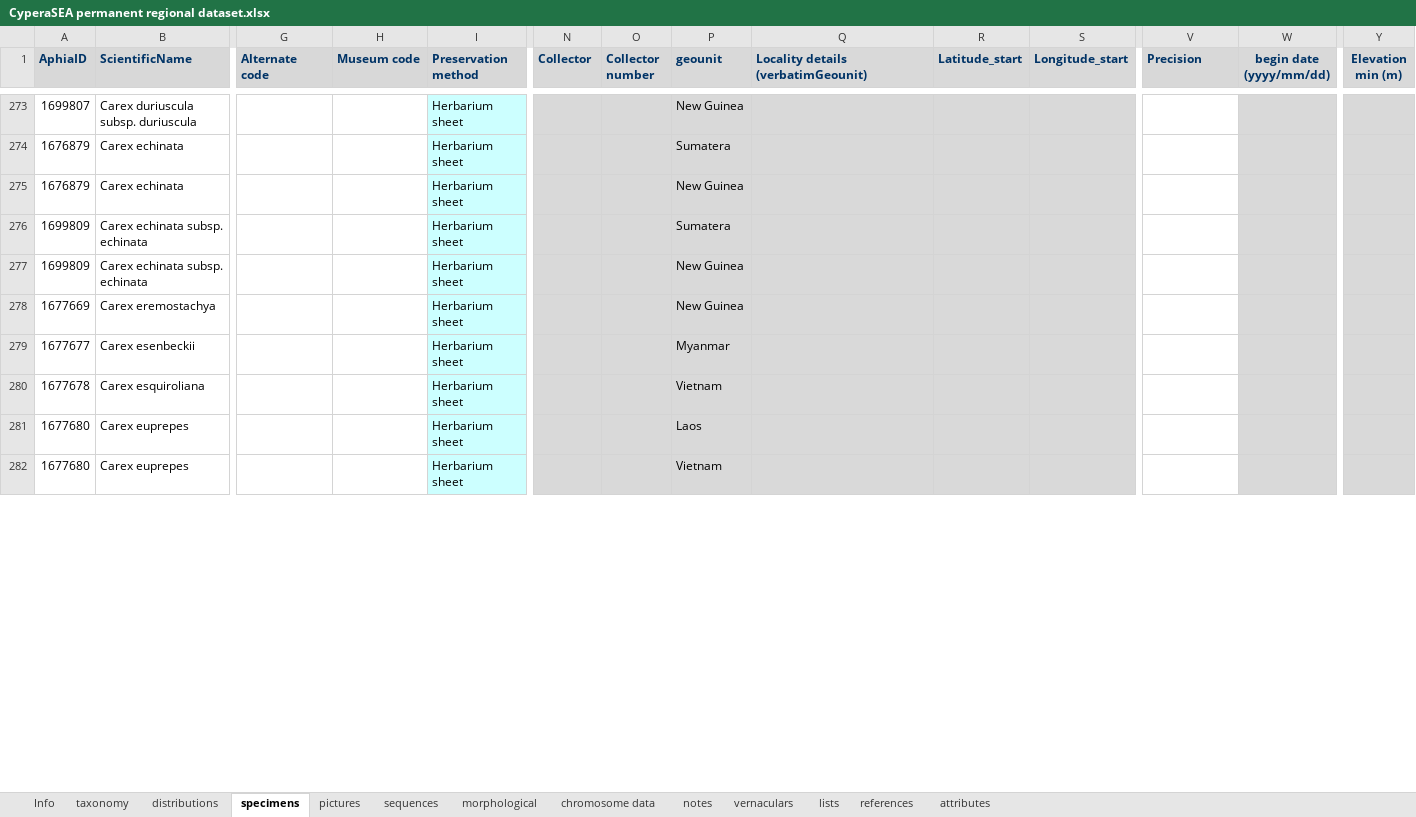
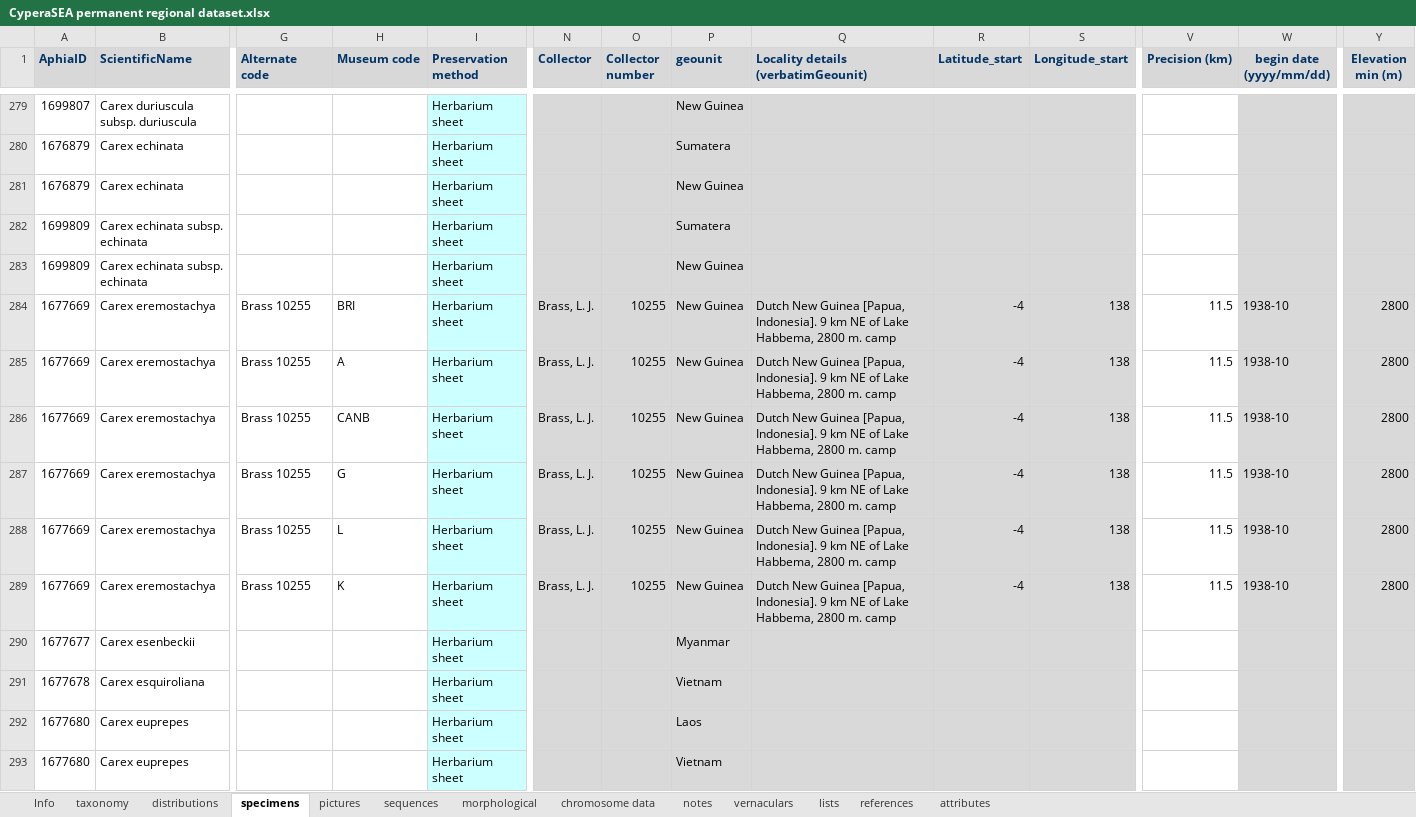
Before and after one commit to jimarcor/jimarcor.github.io, an Excel workbook: _pages/cyperaSEA/CyperaSEA permanent regional dataset.xlsx, sheet specimens, drawn as a sheet; only a part is shown, gaps mark what is left out; values as stored, in another font and other column widths than the file's, no borders; removed rows and columns are numbered as before the commit, all else as after; rows hold the shown columns only; the diff covers the shown part only; the diff names each change by its address in the sheet, - before the commit and + after, or states it on an @@ line.

Commit message:
Update CyperaSEA permanent regional dataset.xlsx

```diff
--- a/_pages/cyperaSEA/CyperaSEA permanent regional dataset.xlsx (sheet specimens)
+++ b/_pages/cyperaSEA/CyperaSEA permanent regional dataset.xlsx (sheet specimens)
-V1: Precision
+V1: Precision (km)
-row 278: 1677669 | Carex eremostachya |  |  | Herbarium sheet |  |  | New Guinea
+row 284: 1677669 | Carex eremostachya | Brass 10255 | BRI | Herbarium sheet | Brass, L. J. | 10255 | New Guinea | Dutch New Guinea [Papua, Indonesia]. 9 km NE of Lake Habbema, 2800 m. camp | -4 | 138 | 11.5 | 1938-10 | 2800
+row 285: 1677669 | Carex eremostachya | Brass 10255 | A | Herbarium sheet | Brass, L. J. | 10255 | New Guinea | Dutch New Guinea [Papua, Indonesia]. 9 km NE of Lake Habbema, 2800 m. camp | -4 | 138 | 11.5 | 1938-10 | 2800
+row 286: 1677669 | Carex eremostachya | Brass 10255 | CANB | Herbarium sheet | Brass, L. J. | 10255 | New Guinea | Dutch New Guinea [Papua, Indonesia]. 9 km NE of Lake Habbema, 2800 m. camp | -4 | 138 | 11.5 | 1938-10 | 2800
+row 287: 1677669 | Carex eremostachya | Brass 10255 | G | Herbarium sheet | Brass, L. J. | 10255 | New Guinea | Dutch New Guinea [Papua, Indonesia]. 9 km NE of Lake Habbema, 2800 m. camp | -4 | 138 | 11.5 | 1938-10 | 2800
+row 288: 1677669 | Carex eremostachya | Brass 10255 | L | Herbarium sheet | Brass, L. J. | 10255 | New Guinea | Dutch New Guinea [Papua, Indonesia]. 9 km NE of Lake Habbema, 2800 m. camp | -4 | 138 | 11.5 | 1938-10 | 2800
+row 289: 1677669 | Carex eremostachya | Brass 10255 | K | Herbarium sheet | Brass, L. J. | 10255 | New Guinea | Dutch New Guinea [Papua, Indonesia]. 9 km NE of Lake Habbema, 2800 m. camp | -4 | 138 | 11.5 | 1938-10 | 2800
```
Also changed, not shown: 30 added rows, 9 removed rows, 4 moved rows and 18 edited cells elsewhere in this sheet, sheet lists.
